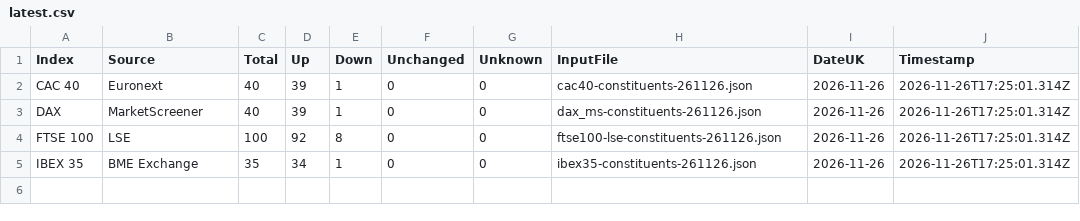
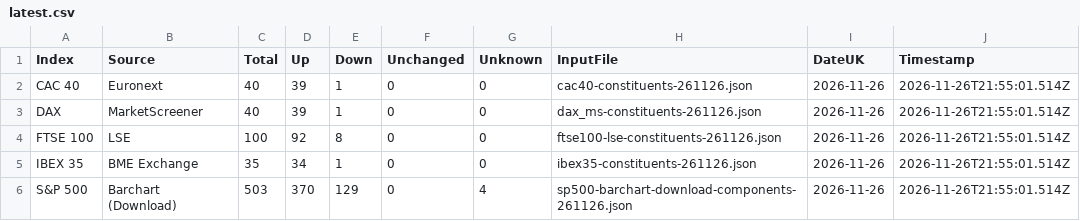
Before and after one commit to compound-lab/data, a CSV file: published/data/datasets/index_breadth/latest.csv, drawn as a sheet.

Commit message:
Update published data (2026-11-26T22-41-05-405Z)

```diff
--- a/published/data/datasets/index_breadth/latest.csv
+++ b/published/data/datasets/index_breadth/latest.csv
@@ -1,5 +1,6 @@
 Index,Source,Total,Up,Down,Unchanged,Unknown,InputFile,DateUK,Timestamp
-CAC 40,Euronext,40,39,1,0,0,cac40-constituents-261126.json,2026-11-26,2026-11-26T17:25:01.314Z
-DAX,MarketScreener,40,39,1,0,0,dax_ms-constituents-261126.json,2026-11-26,2026-11-26T17:25:01.314Z
-FTSE 100,LSE,100,92,8,0,0,ftse100-lse-constituents-261126.json,2026-11-26,2026-11-26T17:25:01.314Z
-IBEX 35,BME Exchange,35,34,1,0,0,ibex35-constituents-261126.json,2026-11-26,2026-11-26T17:25:01.314Z
+CAC 40,Euronext,40,39,1,0,0,cac40-constituents-261126.json,2026-11-26,2026-11-26T21:55:01.514Z
+DAX,MarketScreener,40,39,1,0,0,dax_ms-constituents-261126.json,2026-11-26,2026-11-26T21:55:01.514Z
+FTSE 100,LSE,100,92,8,0,0,ftse100-lse-constituents-261126.json,2026-11-26,2026-11-26T21:55:01.514Z
+IBEX 35,BME Exchange,35,34,1,0,0,ibex35-constituents-261126.json,2026-11-26,2026-11-26T21:55:01.514Z
+S&P 500,Barchart (Download),503,370,129,0,4,sp500-barchart-download-components-261126.json,2026-11-26,2026-11-26T21:55:01.514Z
```
Also changed, not shown: published/data/datasets/index_breadth/combined_latest.csv, published/data/datasets/index_headlines/etf_latest.csv, 11 other files.
